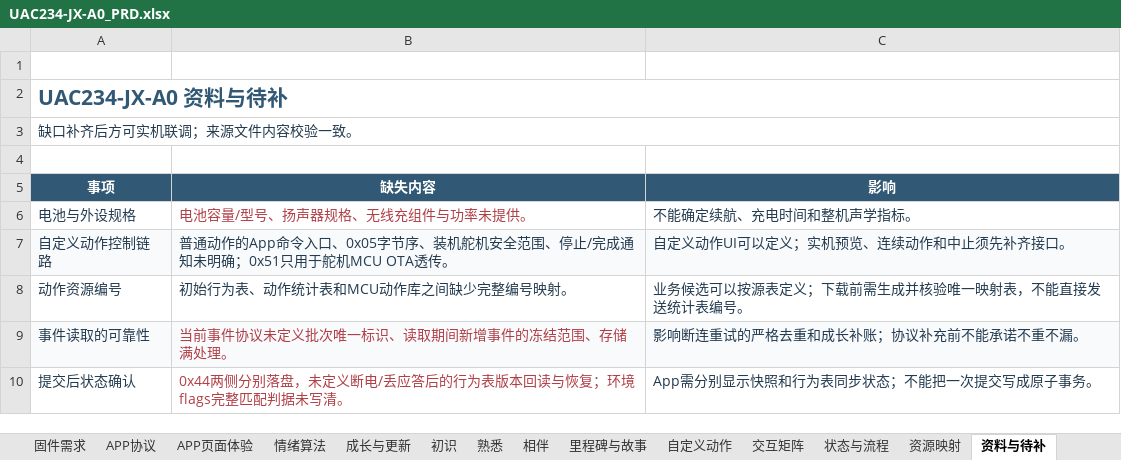
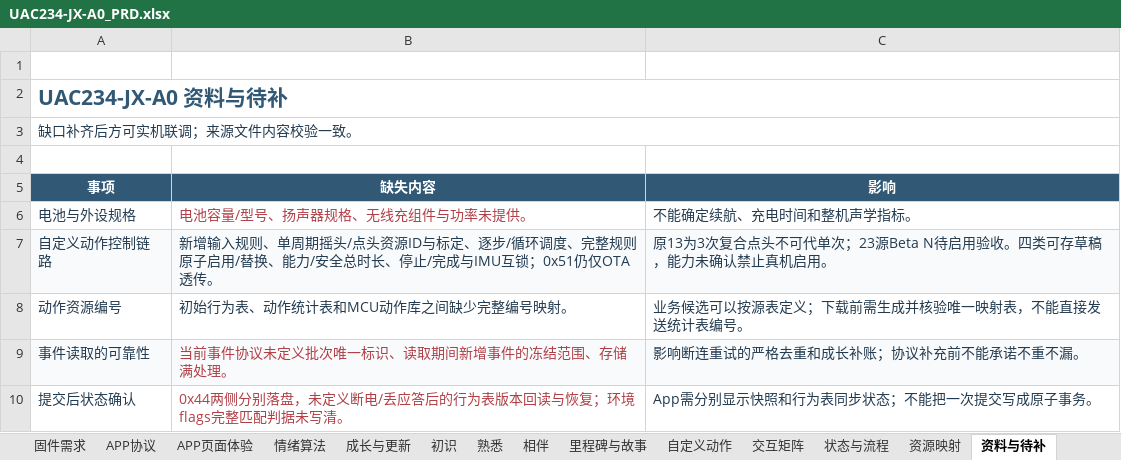
Before and after one commit to haywardlin/uac234-jx-a0-prd, an Excel workbook: UAC234-JX-A0_PRD.xlsx, sheet 资料与待补, drawn as a sheet; only a part is shown; values as stored, in another font and other column widths than the file's, no borders; the diff names each change by its address in the sheet, - before the commit and + after, or states it on an @@ line.

```diff
--- a/UAC234-JX-A0_PRD.xlsx (sheet 资料与待补)
+++ b/UAC234-JX-A0_PRD.xlsx (sheet 资料与待补)
-B7: 普通动作的App命令入口、0x05字节序、装机舵机安全范围、停止/完成通知未明确；0x51只用于舵机MCU OTA透传。
+B7: 新增输入规则、单周期摇头/点头资源ID与标定、逐步/循环调度、完整规则原子启用/替换、能力/安全总时长、停止/完成与IMU互锁；0x51仍仅OTA透传。
-C7: 自定义动作UI可以定义；实机预览、连续动作和中止须先补齐接口。
+C7: 原13为3次复合点头不可代单次；23源Beta N待启用验收。四类可存草稿，能力未确认禁止真机启用。
```
Also changed, not shown: sheet 自定义动作, sheet APP页面体验, sheet 资源映射, sheet 状态与流程, sheet 成长与更新, sheet 产品概述, 1 more sheet, 13 other files.
